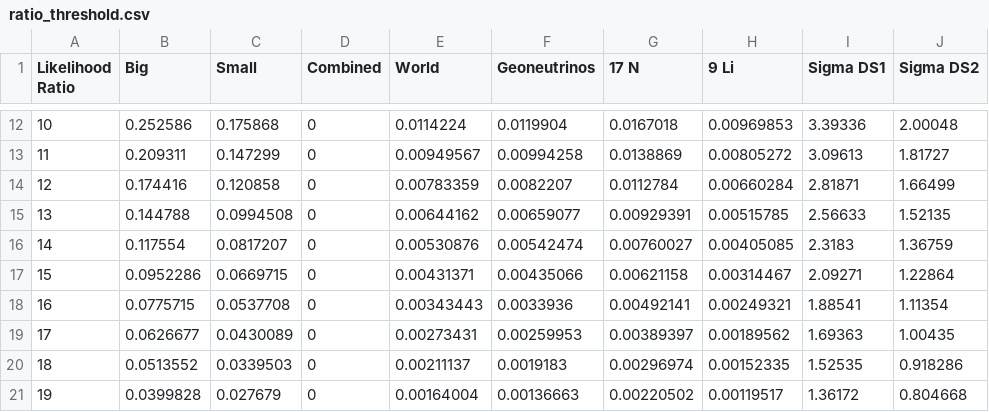
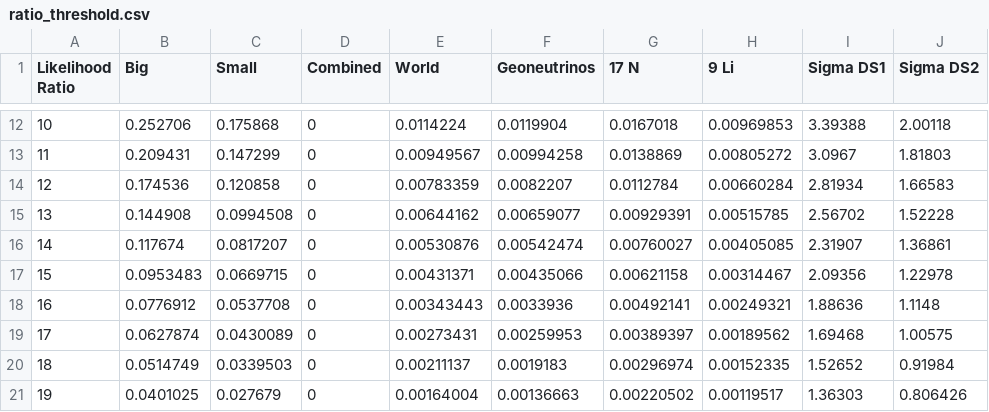
Before and after one commit to JamArm99/Likelihood-Analysis, a CSV file: ratio_threshold.csv, drawn as a sheet; only a part is shown, gaps mark what is left out; the diff covers the shown part only.

```diff
--- a/ratio_threshold.csv
+++ b/ratio_threshold.csv
@@ -12,10 +12,10 @@ Likelihood Ratio,Big,Small,Combined,World,Geoneutrinos,17 N,9 Li,Sigma DS1,Sigma
-10,0.252586,0.175868,0,0.0114224,0.0119904,0.0167018,0.00969853,3.39336,2.00048
-11,0.209311,0.147299,0,0.00949567,0.00994258,0.0138869,0.00805272,3.09613,1.81727
-12,0.174416,0.120858,0,0.00783359,0.0082207,0.0112784,0.00660284,2.81871,1.66499
-13,0.144788,0.0994508,0,0.00644162,0.00659077,0.00929391,0.00515785,2.56633,1.52135
-14,0.117554,0.0817207,0,0.00530876,0.00542474,0.00760027,0.00405085,2.3183,1.36759
-15,0.0952286,0.0669715,0,0.00431371,0.00435066,0.00621158,0.00314467,2.09271,1.22864
-16,0.0775715,0.0537708,0,0.00343443,0.0033936,0.00492141,0.00249321,1.88541,1.11354
-17,0.0626677,0.0430089,0,0.00273431,0.00259953,0.00389397,0.00189562,1.69363,1.00435
-18,0.0513552,0.0339503,0,0.00211137,0.0019183,0.00296974,0.00152335,1.52535,0.918286
-19,0.0399828,0.027679,0,0.00164004,0.00136663,0.00220502,0.00119517,1.36172,0.804668
+10,0.252706,0.175868,0,0.0114224,0.0119904,0.0167018,0.00969853,3.39388,2.00118
+11,0.209431,0.147299,0,0.00949567,0.00994258,0.0138869,0.00805272,3.0967,1.81803
+12,0.174536,0.120858,0,0.00783359,0.0082207,0.0112784,0.00660284,2.81934,1.66583
+13,0.144908,0.0994508,0,0.00644162,0.00659077,0.00929391,0.00515785,2.56702,1.52228
+14,0.117674,0.0817207,0,0.00530876,0.00542474,0.00760027,0.00405085,2.31907,1.36861
+15,0.0953483,0.0669715,0,0.00431371,0.00435066,0.00621158,0.00314467,2.09356,1.22978
+16,0.0776912,0.0537708,0,0.00343443,0.0033936,0.00492141,0.00249321,1.88636,1.1148
+17,0.0627874,0.0430089,0,0.00273431,0.00259953,0.00389397,0.00189562,1.69468,1.00575
+18,0.0514749,0.0339503,0,0.00211137,0.0019183,0.00296974,0.00152335,1.52652,0.91984
+19,0.0401025,0.027679,0,0.00164004,0.00136663,0.00220502,0.00119517,1.36303,0.806426
```
Also changed, not shown: 60 edited cells elsewhere in this file, 20 other files.
